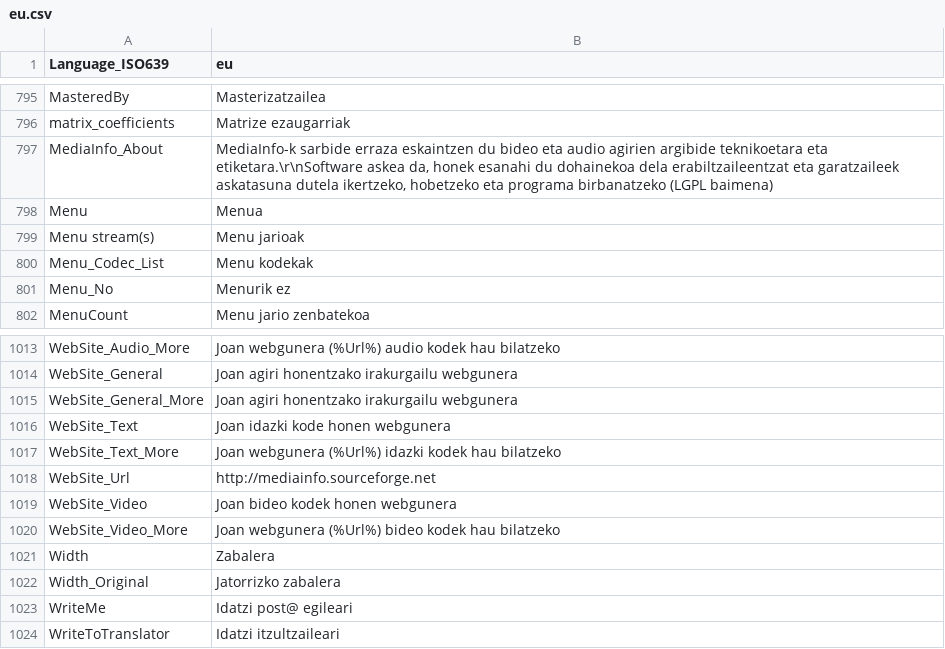
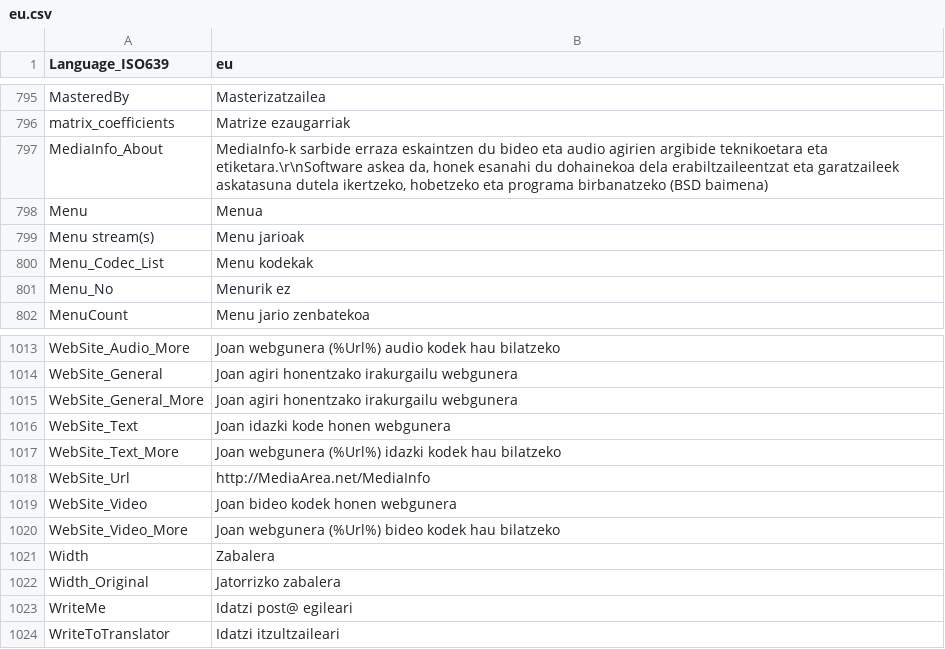
Before and after one commit to jeeb/mpc-be, a CSV file: src/ExtLib/MediaInfo/Language/eu.csv, drawn as a sheet; only a part is shown, gaps mark what is left out.

Commit message:
Обновление: MediaInfo 0.7.64 svn rev.5803.
git-svn-id: svn://mpc-next.ru/mpc-be/trunk@3032 d191f3aa-8897-45be-b9a4-56e5fb472b67

```diff
--- a/src/ExtLib/MediaInfo/Language/eu.csv
+++ b/src/ExtLib/MediaInfo/Language/eu.csv
@@ -796,3 +796,3 @@ MasteredBy;Masterizatzailea
 matrix_coefficients;Matrize ezaugarriak
-MediaInfo_About;MediaInfo-k sarbide erraza eskaintzen du bideo eta audio agirien argibide teknikoetara eta etiketara.\r\nSoftware askea da, honek esanahi du dohainekoa dela erabiltzaileentzat eta garatzaileek askatasuna dutela ikertzeko, hobetzeko eta programa birbanatzeko (LGPL baimena)
+MediaInfo_About;MediaInfo-k sarbide erraza eskaintzen du bideo eta audio agirien argibide teknikoetara eta etiketara.\r\nSoftware askea da, honek esanahi du dohainekoa dela erabiltzaileentzat eta garatzaileek askatasuna dutela ikertzeko, hobetzeko eta programa birbanatzeko (BSD baimena)
 Menu;Menua
@@ -1017,3 +1017,3 @@ WebSite_Text;Joan idazki kode honen webgunera
 WebSite_Text_More;Joan webgunera (%Url%) idazki kodek hau bilatzeko
-WebSite_Url;http://mediainfo.sourceforge.net
+WebSite_Url;http://MediaArea.net/MediaInfo
 WebSite_Video;Joan bideo kodek honen webgunera
```
Also changed, not shown: src/ExtLib/MediaInfo/Language/be.csv, src/ExtLib/MediaInfo/Language/ca.csv, 22 other files.
